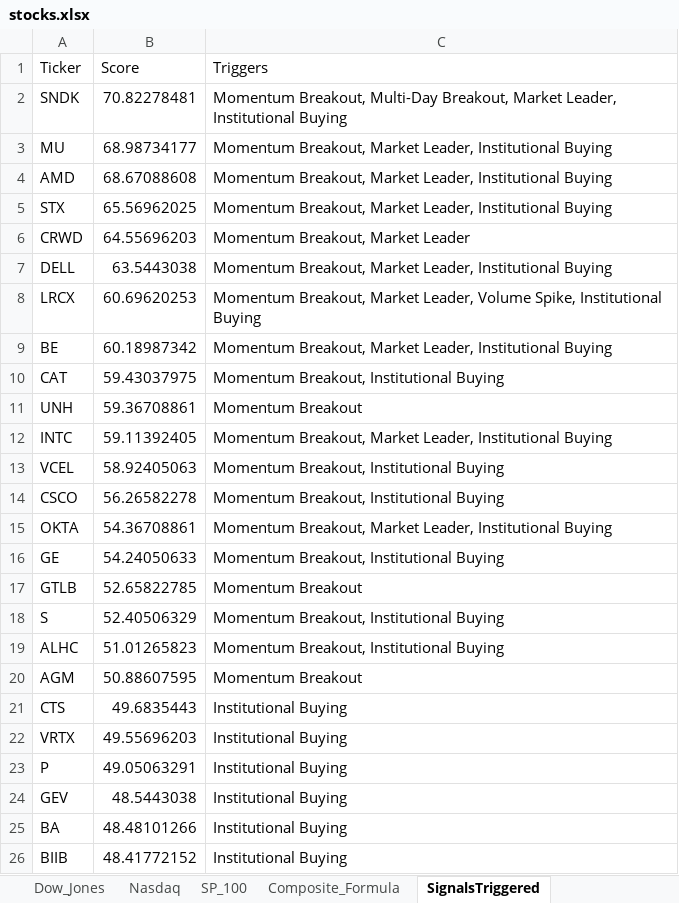
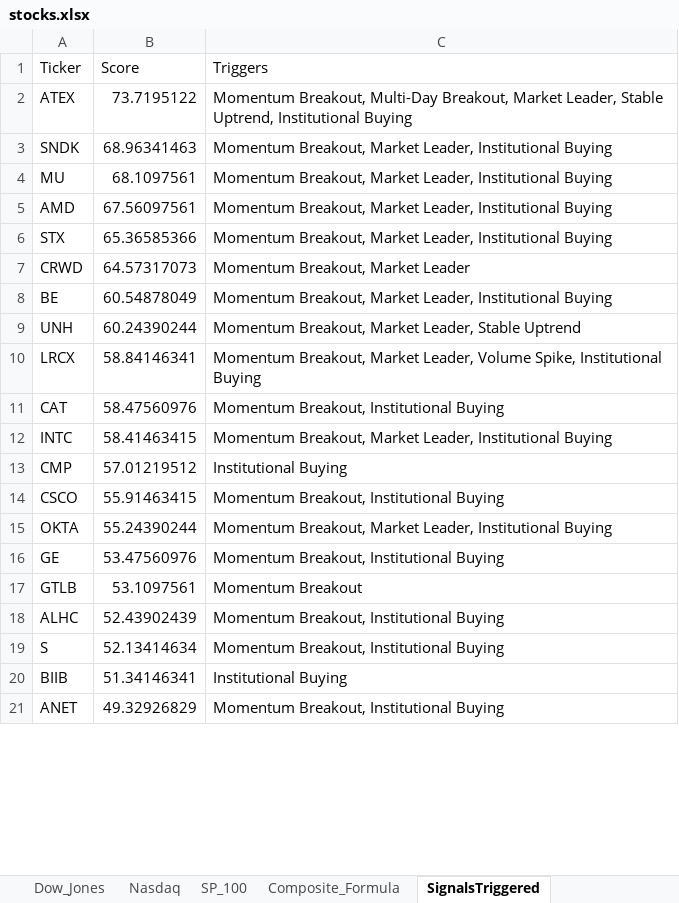
Before and after one commit to srijaipur/stocks-analytics-engine, an Excel workbook: data/stocks.xlsx, sheet SignalsTriggered, drawn as a sheet; only a part is shown; values as stored, in another font and other column widths than the file's, no borders; removed rows and columns are numbered as before the commit, all else as after; the diff covers the shown part only; the diff names each change by its address in the sheet, - before the commit and + after, or states it on an @@ line.

```diff
--- a/data/stocks.xlsx (sheet SignalsTriggered)
+++ b/data/stocks.xlsx (sheet SignalsTriggered)
+row 2: ATEX | 73.7195122 | Momentum Breakout, Multi-Day Breakout, Market Leader, Stable Uptrend, Institutional Buying
-B3 (Score): 70.82278481
+B3 (Score): 68.96341463
-C3 (Triggers): Momentum Breakout, Multi-Day Breakout, Market Leader,…
+C3 (Triggers): Momentum Breakout, Market Leader,…
-B4 (Score): 68.98734177
+B4 (Score): 68.1097561
-B5 (Score): 68.67088608
+B5 (Score): 67.56097561
-B6 (Score): 65.56962025
+B6 (Score): 65.36585366
-B7 (Score): 64.55696203
+B7 (Score): 64.57317073
-row 7: DELL | 63.5443038 | Momentum Breakout, Market Leader, Institutional Buying
-row 8: LRCX | 60.69620253 | Momentum Breakout, Market Leader, Volume Spike, Institutional Buying
-B8 (Score): 60.18987342
+B8 (Score): 60.54878049
+row 9: UNH | 60.24390244 | Momentum Breakout, Market Leader, Stable Uptrend
+row 10: LRCX | 58.84146341 | Momentum Breakout, Market Leader, Volume Spike, Institutional Buying
-B11 (Score): 59.43037975
+B11 (Score): 58.47560976
-row 11: UNH | 59.36708861 | Momentum Breakout
-B12 (Score): 59.11392405
+B12 (Score): 58.41463415
-row 13: VCEL | 58.92405063 | Momentum Breakout, Institutional Buying
+row 13: CMP | 57.01219512 | Institutional Buying
-B14 (Score): 56.26582278
+B14 (Score): 55.91463415
-B15 (Score): 54.36708861
+B15 (Score): 55.24390244
-B16 (Score): 54.24050633
+B16 (Score): 53.47560976
-B17 (Score): 52.65822785
+B17 (Score): 53.1097561
-row 18: S | 52.40506329 | Momentum Breakout, Institutional Buying
-B18 (Score): 51.01265823
+B18 (Score): 52.43902439
-row 20: AGM | 50.88607595 | Momentum Breakout
-row 21: CTS | 49.6835443 | Institutional Buying
-row 22: VRTX | 49.55696203 | Institutional Buying
-row 23: P | 49.05063291 | Institutional Buying
-row 24: GEV | 48.5443038 | Institutional Buying
-row 25: BA | 48.48101266 | Institutional Buying
+row 19: S | 52.13414634 | Momentum Breakout, Institutional Buying
-B20 (Score): 48.41772152
+B20 (Score): 51.34146341
+row 21: ANET | 49.32926829 | Momentum Breakout, Institutional Buying
```
Also changed, not shown: 17 added rows, 12 removed rows and 14 edited cells elsewhere in this sheet, sheet ScoresCurrent, sheet ScoresPreviousDay, sheet Watchlist, sheet Russel_2000, sheet Dow_Jones, sheet Nasdaq, 2 more sheets, 4 other files.
